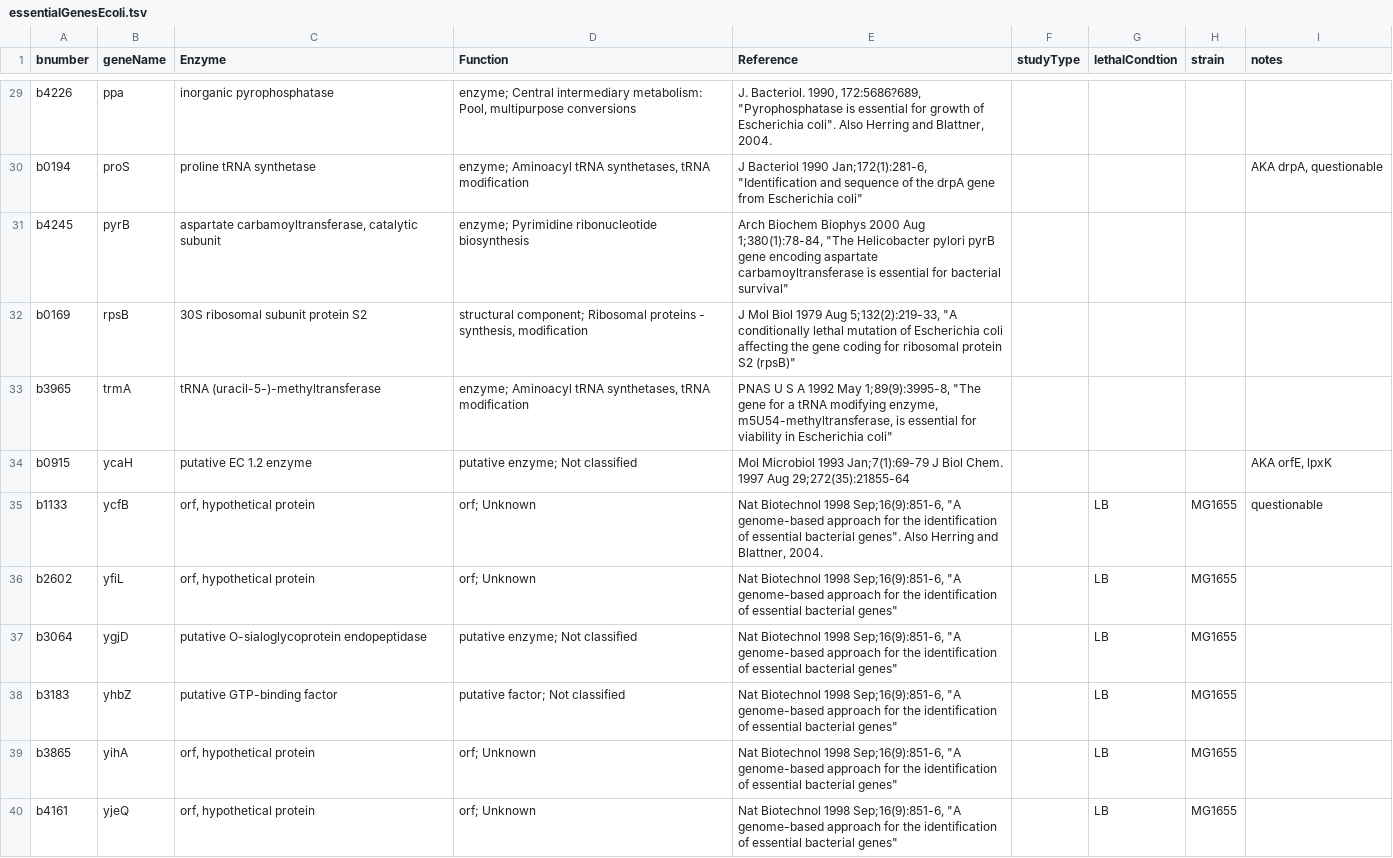
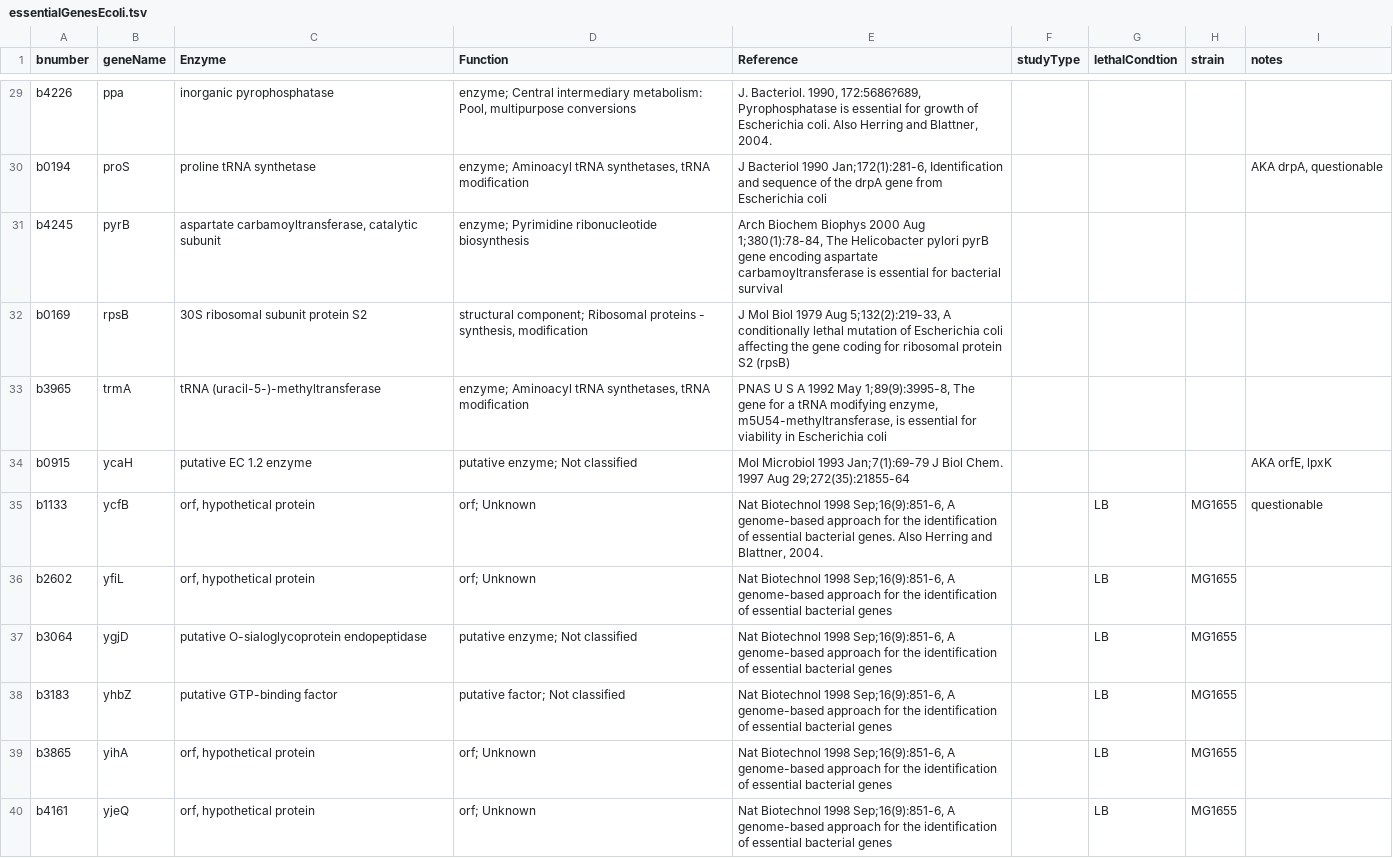
Before and after one commit to haowang-bioinfo/Ecoli-GEM, a TSV file: data/essentialGenesEcoli.tsv, drawn as a sheet; only a part is shown, gaps mark what is left out; the diff covers the shown part only; the diff names each change by its address in the sheet, - before the commit and + after, or states it on an @@ line.

```diff
--- a/data/essentialGenesEcoli.tsv
+++ b/data/essentialGenesEcoli.tsv
-E29 (Reference): …1990, 172:5686?689, "Pyrophosphatase is essential for growth of Escherichia coli". Also Herring…
+E29 (Reference): …1990, 172:5686?689, Pyrophosphatase is essential for growth of Escherichia coli. Also Herring…
-E30 (Reference): …1990 Jan;172(1):281-6, "Identification and sequence of the drpA gene from Escherichia coli"
+E30 (Reference): …1990 Jan;172(1):281-6, Identification and sequence of the drpA gene from Escherichia coli
-E31 (Reference): …Aug 1;380(1):78-84, "The Helicobacter pylori pyrB gene encoding aspartate carbamoyltransferase is essential for bacterial survival"
+E31 (Reference): …Aug 1;380(1):78-84, The Helicobacter pylori pyrB gene encoding aspartate carbamoyltransferase is essential for bacterial survival
-E32 (Reference): …Aug 5;132(2):219-33, "A conditionally lethal mutation of Escherichia coli affecting the gene coding for ribosomal protein S2 (rpsB)"
+E32 (Reference): …Aug 5;132(2):219-33, A conditionally lethal mutation of Escherichia coli affecting the gene coding for ribosomal protein S2 (rpsB)
-E33 (Reference): …May 1;89(9):3995-8, "The gene for a tRNA modifying enzyme, m5U54-methyltransferase, is essential for viability in Escherichia coli"
+E33 (Reference): …May 1;89(9):3995-8, The gene for a tRNA modifying enzyme, m5U54-methyltransferase, is essential for viability in Escherichia coli
-E35 (Reference): …1998 Sep;16(9):851-6, "A genome-based approach for the identification of essential bacterial genes". Also Herring…
+E35 (Reference): …1998 Sep;16(9):851-6, A genome-based approach for the identification of essential bacterial genes. Also Herring…
-E36:E40 (Reference): …1998 Sep;16(9):851-6, "A genome-based approach for the identification of essential bacterial genes"
+E36:E40 (Reference): …1998 Sep;16(9):851-6, A genome-based approach for the identification of essential bacterial genes
```
Also changed, not shown: 22 edited cells elsewhere in this file.
